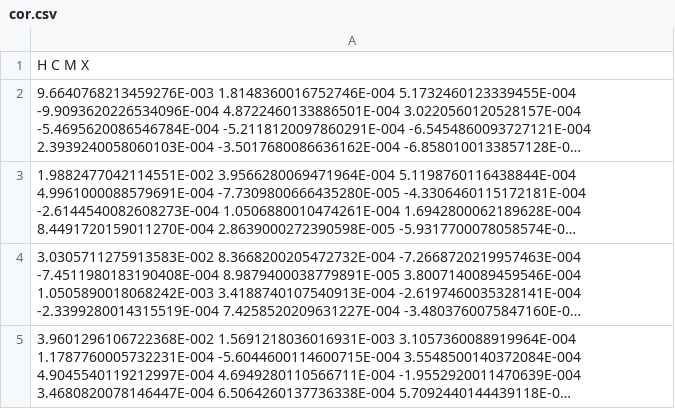
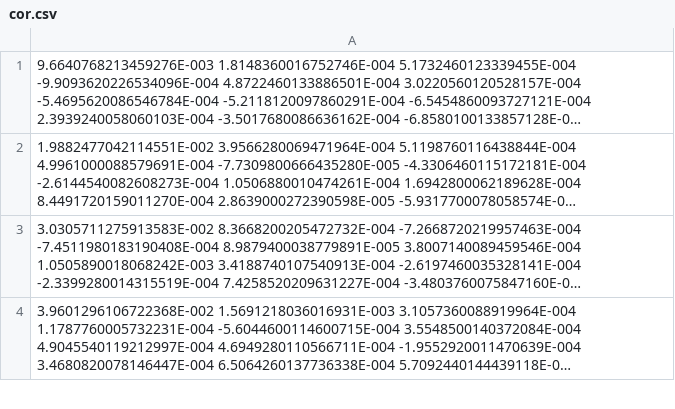
Before and after one commit to hexin-pku/IsingModel_test, a CSV file: Correlation/N100/Wolff/cor.csv (was Correlation/Wolff/cor.csv), drawn as a sheet; only a part is shown; long unchanged cells end in …; the diff names each change by its address in the sheet, - before the commit and + after, or states it on an @@ line.

```diff
--- a/Correlation/Wolff/cor.csv
+++ b/Correlation/N100/Wolff/cor.csv
-row 1: H C M X
```
Also changed, not shown: Correlation/N100/Gibbs/cor.csv, Correlation/N100/Gibbs/length.csv, 21 other files.
